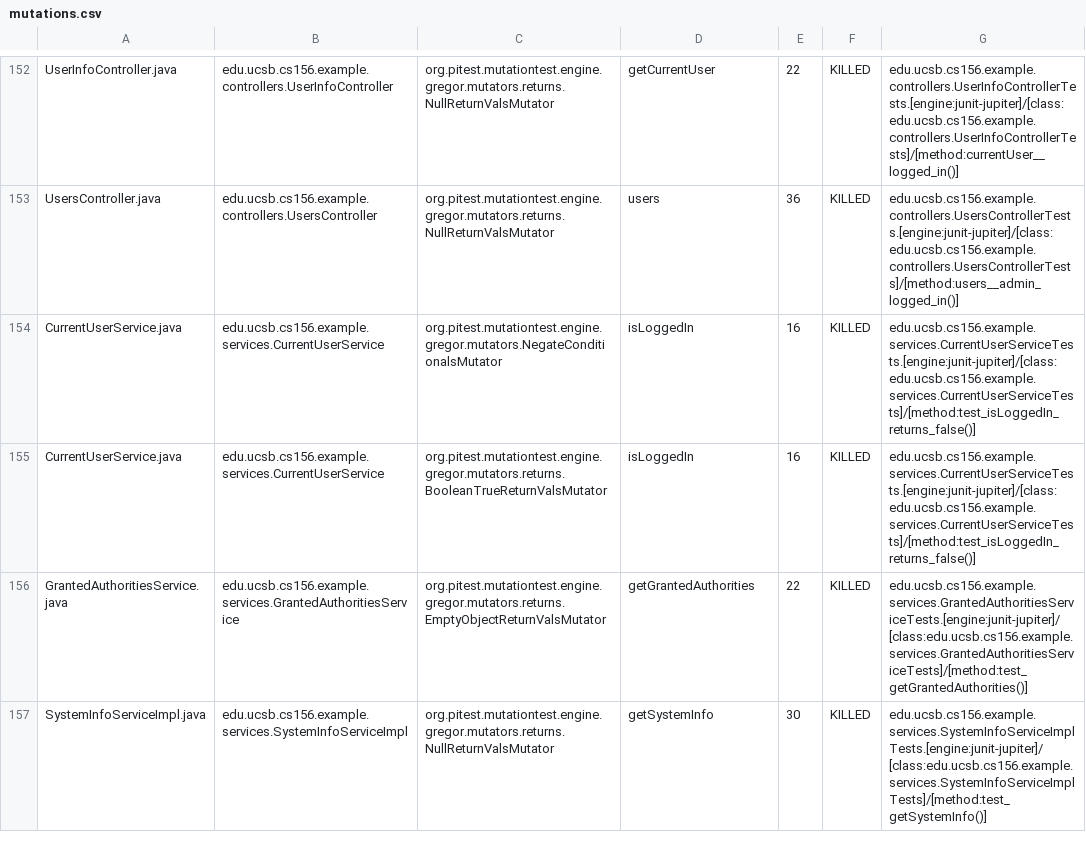
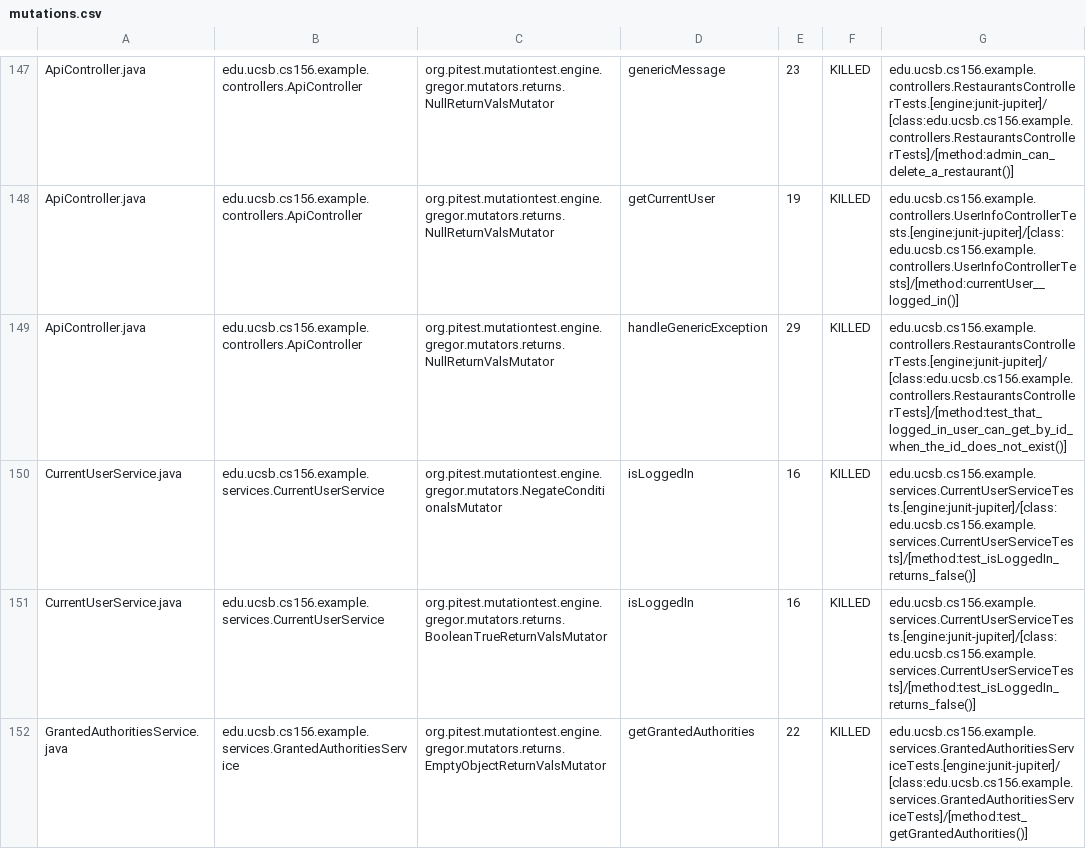
Before and after one commit to ucsb-cs156-m23/team03-m23-10am-4, a CSV file: prs/89/pitest/mutations.csv, drawn as a sheet; only a part is shown, gaps mark what is left out; the shorter side is filled out with more unchanged rows; addresses are those after the commit; the diff covers the shown part only; the diff names each change by its address in the sheet, - before the commit and + after, or states it on an @@ line.

Commit message:
Deploying to gh-pages from @ ucsb-cs156-m23/team03-m23-10am-4@5e25b035825ac3451ed985a81dbdc2b6501f797d 🚀

```diff
--- a/prs/89/pitest/mutations.csv
+++ b/prs/89/pitest/mutations.csv
-A147: UserInfoController.java
+A147: ApiController.java
-B147: edu.ucsb.cs156.example.controllers.UserInfoController
+B147: edu.ucsb.cs156.example.controllers.ApiController
-D147: getCurrentUser
+D147: genericMessage
-E147: 22
+E147: 23
-G147: edu.ucsb.cs156.example.controllers.UserInfoControllerTests.[engine:junit-jupiter]/[class:edu.ucsb.cs156.example.controllers.UserInfoControllerTests]/[method:currentUser__logged_in()]
+G147: edu.ucsb.cs156.example.controllers.RestaurantsControllerTests.[engine:junit-jupiter]/[class:edu.ucsb.cs156.example.controllers.RestaurantsControllerTests]/[method:admin_can_delete_a_restaurant()]
@@ row 2 moved to row 148: ApiController.java @@
-A149: UsersController.java
+A149: ApiController.java
-B149: edu.ucsb.cs156.example.controllers.UsersController
+B149: edu.ucsb.cs156.example.controllers.ApiController
-D149: users
+D149: handleGenericException
-E149: 36
+E149: 29
-G149: edu.ucsb.cs156.example.controllers.UsersControllerTests.[engine:junit-jupiter]/[class:edu.ucsb.cs156.example.controllers.UsersControllerTests]/[method:users__admin_logged_in()]
+G149: edu.ucsb.cs156.example.controllers.RestaurantsControllerTests.[engine:junit-jupiter]/[class:edu.ucsb.cs156.example.controllers.RestaurantsControllerTests]/[method:test_that_logged_in_user_can_get_by_id_when_the_id_does_not_exist()]
```
Also changed, not shown: 2 added rows, 2 removed rows and 110 moved rows elsewhere in this file, 18 other files.
